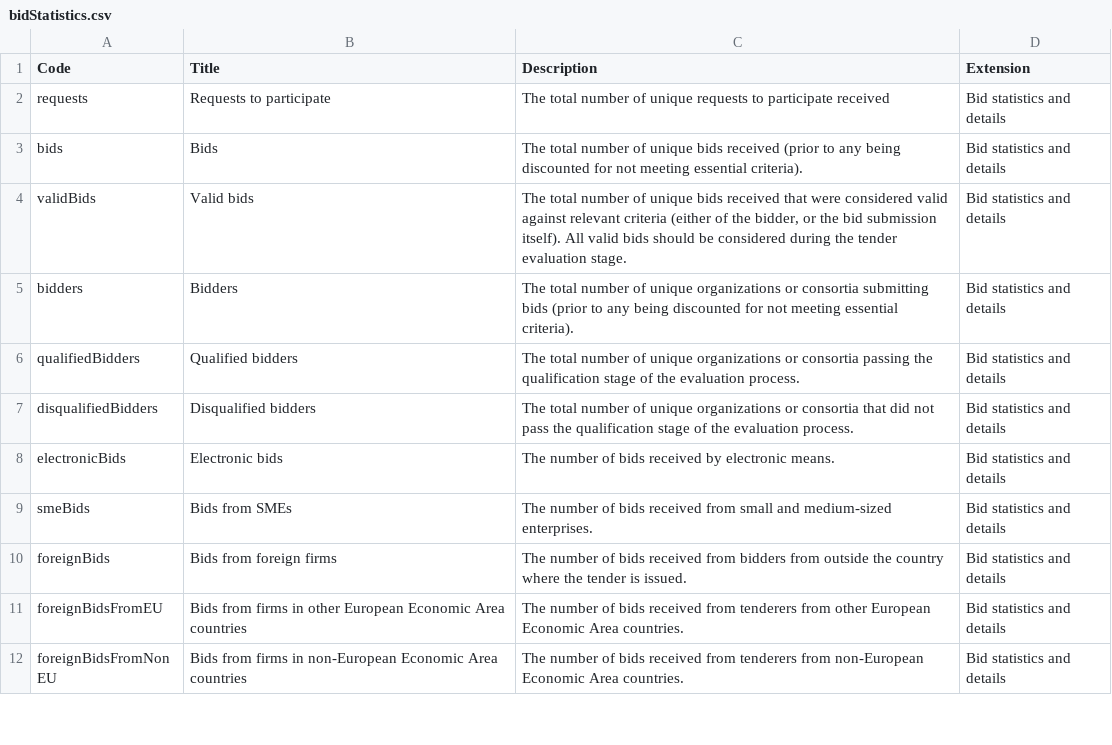
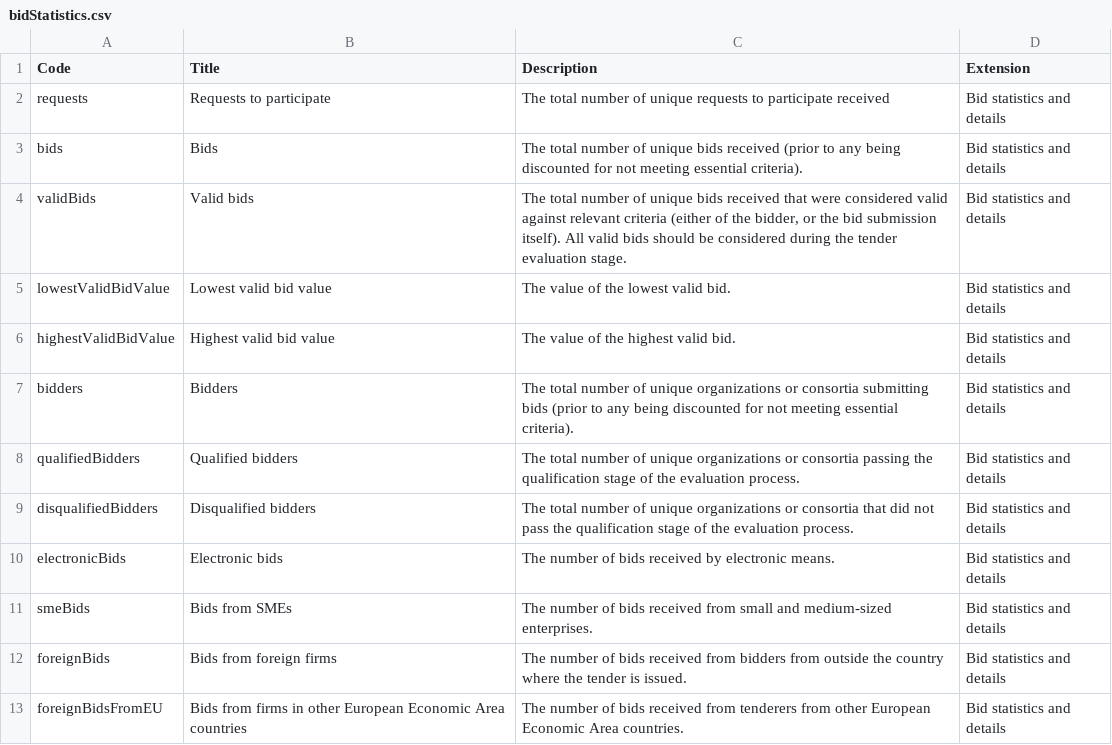
Before and after one commit to open-contracting-extensions/european-union, a CSV file: schema/patched/codelists/bidStatistics.csv, drawn as a sheet; only a part is shown; the shorter side is filled out with more unchanged rows.

```diff
--- a/schema/patched/codelists/bidStatistics.csv
+++ b/schema/patched/codelists/bidStatistics.csv
@@ -4,2 +4,4 @@ bids,Bids,The total number of unique bids received (prior to any being discounte
 validBids,Valid bids,"The total number of unique bids received that were considered valid against relevant criteria (either of the bidder, or the bid submission itself). All valid bids should be considered during the tender evaluation stage.",Bid statistics and details
+lowestValidBidValue,Lowest valid bid value,The value of the lowest valid bid.,Bid statistics and details
+highestValidBidValue,Highest valid bid value,The value of the highest valid bid.,Bid statistics and details
 bidders,Bidders,The total number of unique organizations or consortia submitting bids  (prior to any being discounted for not meeting essential criteria).,Bid statistics and details
```
Also changed, not shown: schema/profile/codelists/bidStatistics.csv, 3 other files.
